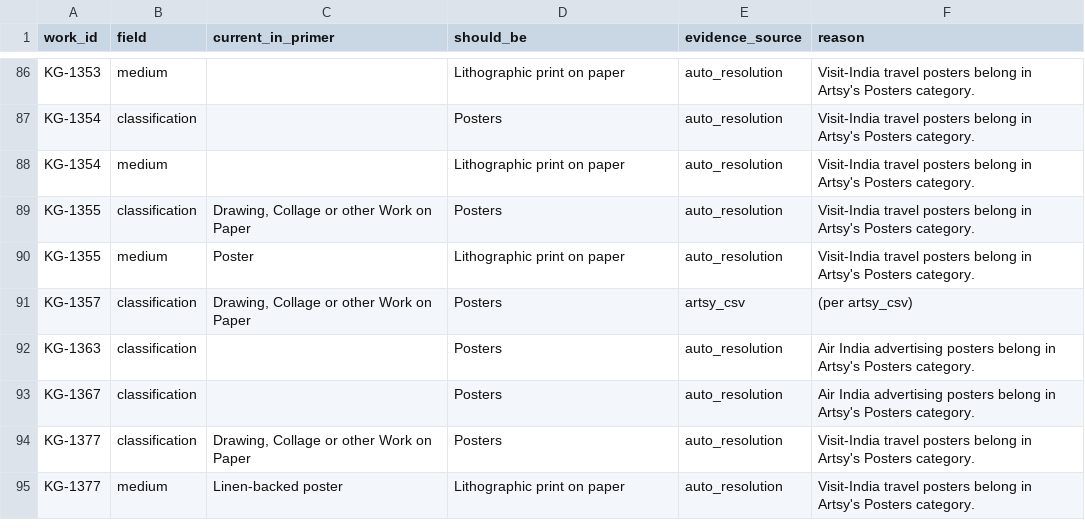
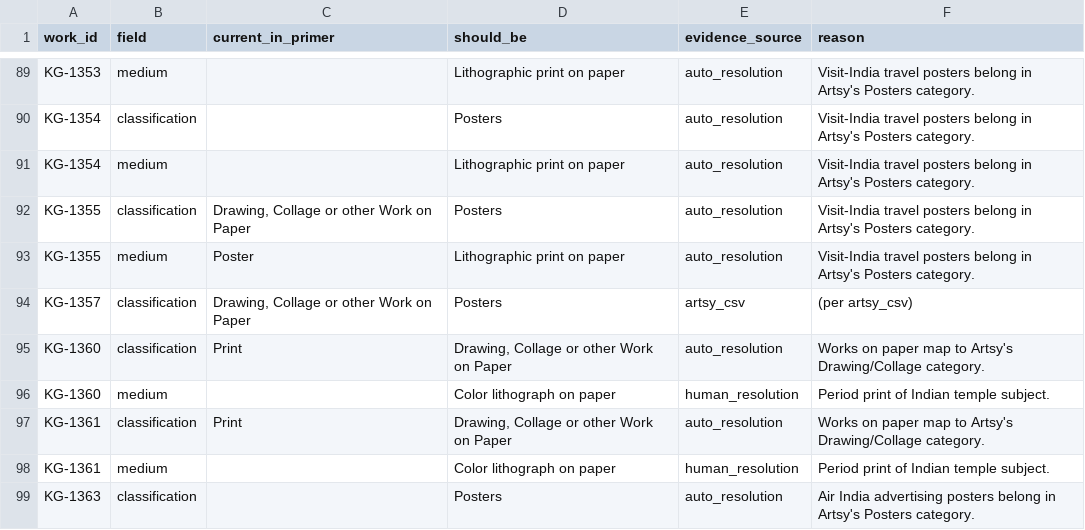
Before and after one commit to kapoorgalleries/kapoorgalleries, a CSV file: data/primer_corrections.csv, drawn as a sheet; only a part is shown, gaps mark what is left out; the shorter side is filled out with more unchanged rows; the diff covers the shown part only.

```diff
--- a/data/primer_corrections.csv
+++ b/data/primer_corrections.csv
@@ -91,2 +94,6 @@ KG-1355,medium,Poster,Lithographic print on paper,auto_resolution,Visit-India tr
 KG-1357,classification,"Drawing, Collage or other Work on Paper",Posters,artsy_csv,(per artsy_csv)
+KG-1360,classification,Print,"Drawing, Collage or other Work on Paper",auto_resolution,Works on paper map to Artsy's Drawing/Collage category.
+KG-1360,medium,,Color lithograph on paper,human_resolution,Period print of Indian temple subject.
+KG-1361,classification,Print,"Drawing, Collage or other Work on Paper",auto_resolution,Works on paper map to Artsy's Drawing/Collage category.
+KG-1361,medium,,Color lithograph on paper,human_resolution,Period print of Indian temple subject.
 KG-1363,classification,,Posters,auto_resolution,Air India advertising posters belong in Artsy's Posters category.
```
Also changed, not shown: 18 added rows elsewhere in this file, data/artsy_upload.csv, data/gaps.csv, 9 other files.
